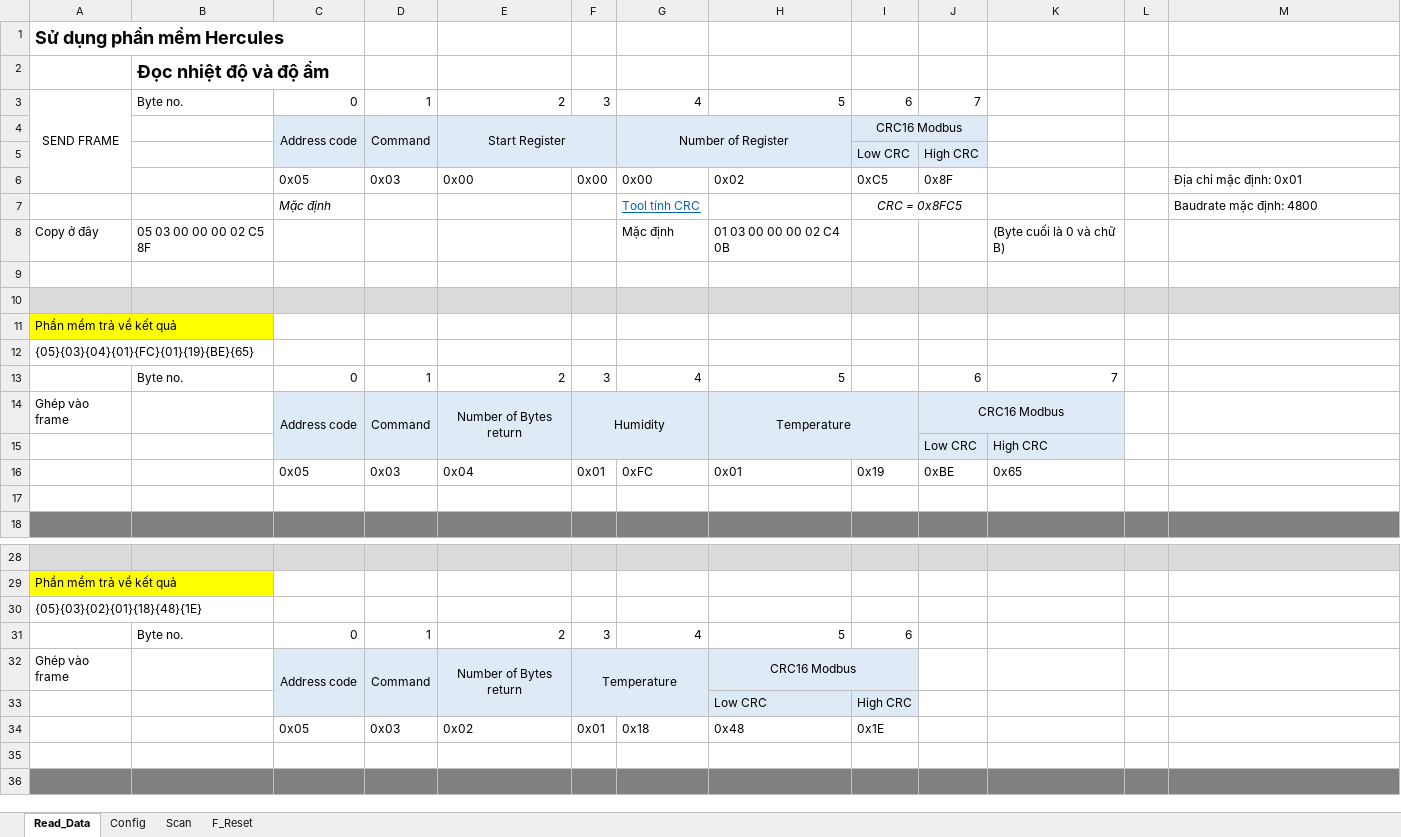
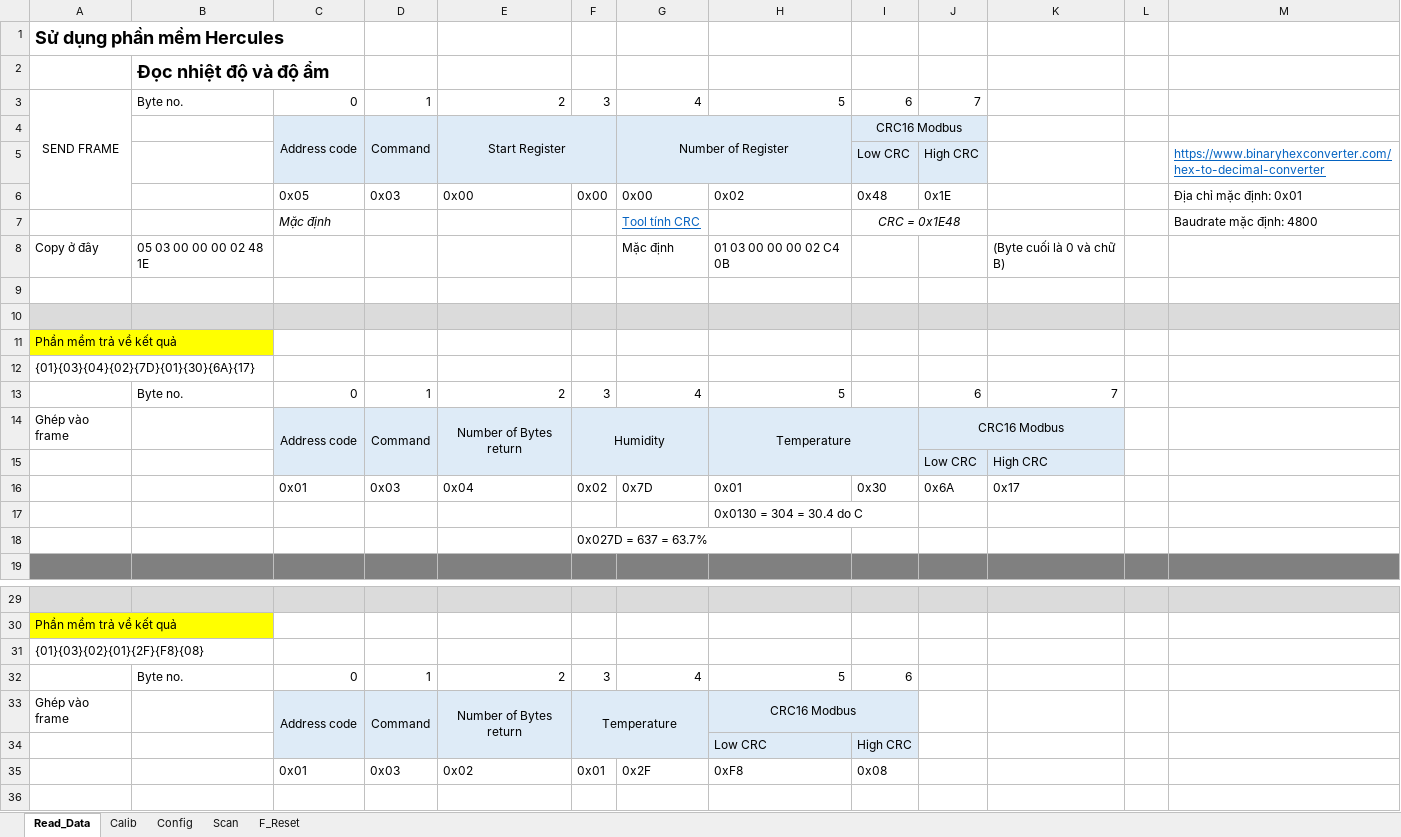
Before and after one commit to longhoney/KhaoSat_RS485-Modbus_1, an Excel workbook: SHT-RS485-Modbus-RTU-Temperature-Humidity-Sensor/SHT40-IP67-RS485_RS485-TTL_USB-TTL.xlsx, sheet Read_Data, drawn as a sheet; only a part is shown, gaps mark what is left out; the shorter side is filled out with more unchanged rows; values as stored, in another font and other column widths than the file's, no borders; removed rows and columns are numbered as before the commit, all else as after; the diff names each change by its address in the sheet, - before the commit and + after, or states it on an @@ line.

Commit message:
Calib with Offset

```diff
--- a/SHT-RS485-Modbus-RTU-Temperature-Humidity-Sensor/SHT40-IP67-RS485_RS485-TTL_USB-TTL.xlsx (sheet Read_Data)
+++ b/SHT-RS485-Modbus-RTU-Temperature-Humidity-Sensor/SHT40-IP67-RS485_RS485-TTL_USB-TTL.xlsx (sheet Read_Data)
+sheet tab: Calib
-M5: (empty)
+M5: https://www.binaryhexconverter.com/hex-to-decimal-converter
-I6: 0xC5
+I6: 0x48
-J6: 0x8F
+J6: 0x1E
-I7: CRC = 0x8FC5
+I7: CRC = 0x1E48
-B8: 05 03 00 00 00 02 C5 8F
+B8: 05 03 00 00 00 02 48 1E
-A12: {05}{03}{04}{01}{FC}{01}{19}{BE}{65}
+A12: {01}{03}{04}{02}{7D}{01}{30}{6A}{17}
-row 16:  |  | 0x05 | 0x03 | 0x04 | 0x01 | 0xFC | 0x01 | 0x19 | 0xBE | 0x65
-row 16: (empty)
+row 16:  |  | 0x01 | 0x03 | 0x04 | 0x02 | 0x7D | 0x01 | 0x30 | 0x6A | 0x17
+row 17:  |  |  |  |  |  |  | 0x0130 = 304 = 30.4 do C
+row 18:  |  |  |  |  | 0x027D = 637 = 63.7%
-A31: {05}{03}{02}{01}{18}{48}{1E}
+A31: {01}{03}{02}{01}{2F}{F8}{08}
-C35: 0x05
+C35: 0x01
-G35: 0x18
+G35: 0x2F
-H35: 0x48
+H35: 0xF8
-I35: 0x1E
+I35: 0x08
```
Also changed, not shown: sheet Scan, sheet Config, formulas that keep their value.
